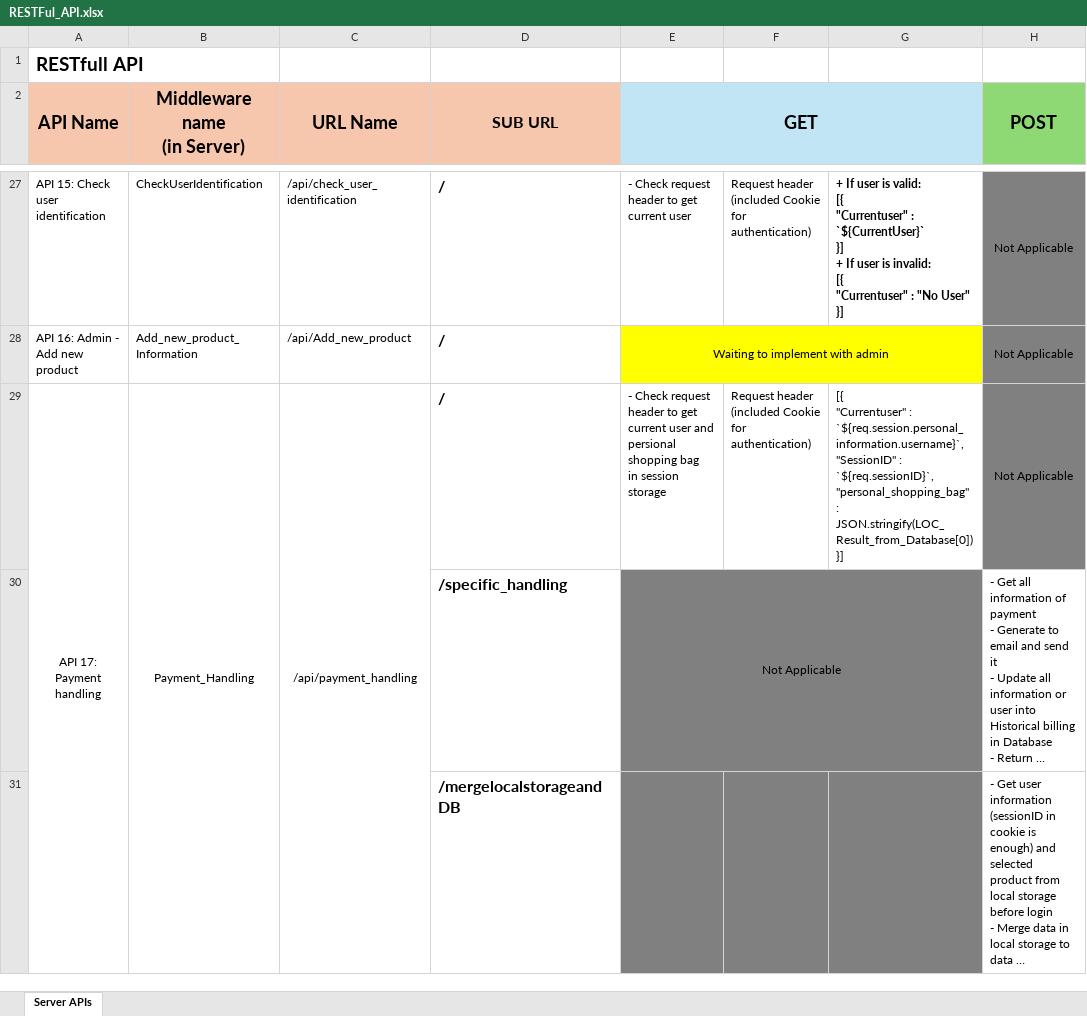
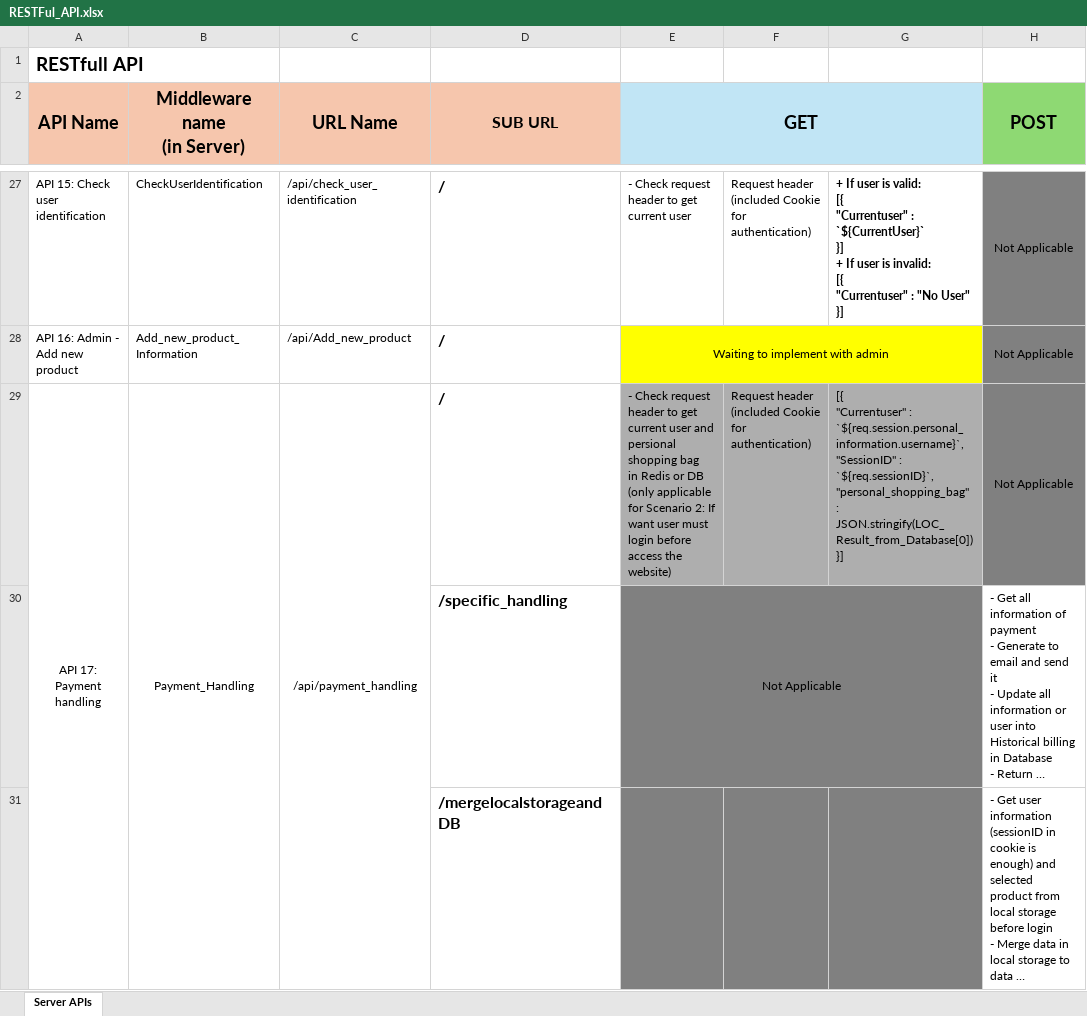
Before and after one commit to MediumTin/NenThomBnc_Angular_and_ExpressJS, an Excel workbook: API_Documentation/RESTFul_API.xlsx, sheet Server APIs, drawn as a sheet; only a part is shown, gaps mark what is left out; long unchanged cells end in …; values as stored, in another font and other column widths than the file's, no borders; ↵ is a line break in a cell; the diff names each change by its address in the sheet, - before the commit and + after, or states it on an @@ line.

```diff
--- a/API_Documentation/RESTFul_API.xlsx (sheet Server APIs)
+++ b/API_Documentation/RESTFul_API.xlsx (sheet Server APIs)
-E29 (GET): …bag ↵ in session storage
+E29 (GET): …bag ↵ in Redis or DB (only applicable for Scenario 2: If want user must login before access the website)
-E29:G29 fill: none
+E29:G29 fill: #AEAEAE
```
Also changed, not shown: 8 other files.
